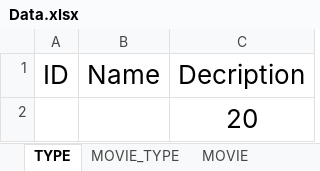
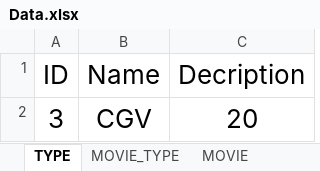
Before and after one commit to Henry-NMD/Hibernate_CuongNQ_DuyNM, an Excel workbook: Data.xlsx, sheet TYPE, drawn as a sheet; values as stored, in another font and other column widths than the file's, no borders; table styles not drawn; removed rows and columns are numbered as before the commit, all else as after; the diff names each change by its address in the sheet, - before the commit and + after, or states it on an @@ line.

```diff
--- a/Data.xlsx (sheet TYPE)
+++ b/Data.xlsx (sheet TYPE)
-row 2:  |  | 20
+row 2: 3 | CGV | 20
```
Also changed, not shown: 9 other files.
